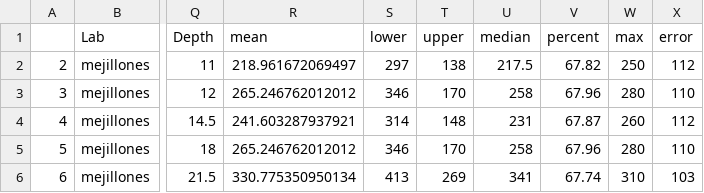
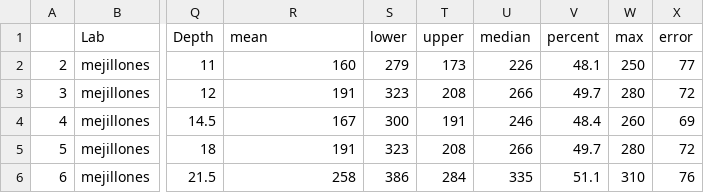
Before and after one commit to jasb3110/CalibR, a CSV file: calout/mejillones/mejillones.calibrated.csv, drawn as a sheet; only a part is shown, gaps mark what is left out; the diff covers the shown part only; the diff names each change by its address in the sheet, - before the commit and + after, or states it on an @@ line.

```diff
--- a/calout/mejillones/mejillones.calibrated.csv
+++ b/calout/mejillones/mejillones.calibrated.csv
-R2 (mean): 218.961672069497
+R2 (mean): 160
-S2 (lower): 297
+S2 (lower): 279
-T2 (upper): 138
+T2 (upper): 173
-U2 (median): 217.5
+U2 (median): 226
-V2 (percent): 67.82
+V2 (percent): 48.1
-X2 (error): 112
+X2 (error): 77
-R3 (mean): 265.246762012012
+R3 (mean): 191
-S3 (lower): 346
+S3 (lower): 323
-T3 (upper): 170
+T3 (upper): 208
-U3 (median): 258
+U3 (median): 266
-V3 (percent): 67.96
+V3 (percent): 49.7
-X3 (error): 110
+X3 (error): 72
-R4 (mean): 241.603287937921
+R4 (mean): 167
-S4 (lower): 314
+S4 (lower): 300
-T4 (upper): 148
+T4 (upper): 191
-U4 (median): 231
+U4 (median): 246
-V4 (percent): 67.87
+V4 (percent): 48.4
-X4 (error): 112
+X4 (error): 69
-R5 (mean): 265.246762012012
+R5 (mean): 191
-S5 (lower): 346
+S5 (lower): 323
-T5 (upper): 170
+T5 (upper): 208
-U5 (median): 258
+U5 (median): 266
-V5 (percent): 67.96
+V5 (percent): 49.7
-X5 (error): 110
+X5 (error): 72
-R6 (mean): 330.775350950134
+R6 (mean): 258
-S6 (lower): 413
+S6 (lower): 386
-T6 (upper): 269
+T6 (upper): 284
-U6 (median): 341
+U6 (median): 335
-V6 (percent): 67.74
+V6 (percent): 51.1
-X6 (error): 103
+X6 (error): 76
```
Also changed, not shown: 78 edited cells elsewhere in this file, 56 other files.
